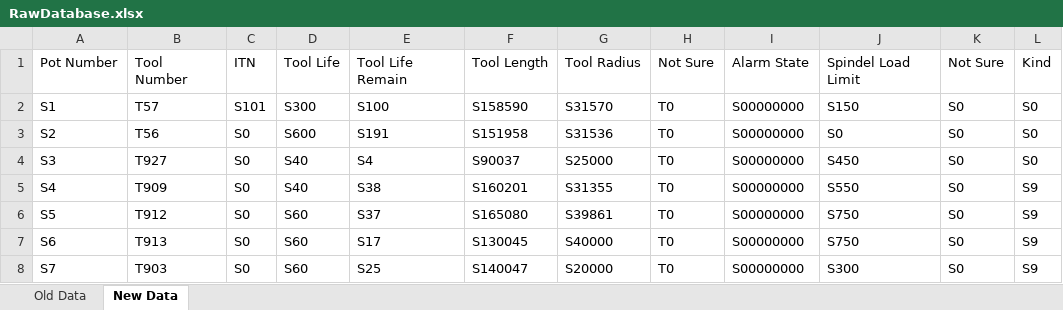
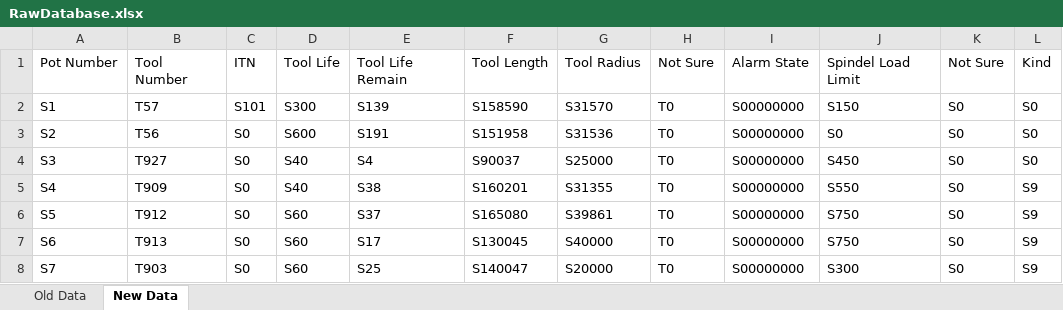
Before and after one commit to UniQueKakarot/Cuttingdata_kivy, an Excel workbook: moduler/toolmonitor_data/results/RawDatabase.xlsx, sheet New Data, drawn as a sheet; only a part is shown; values as stored, in another font and other column widths than the file's, no borders; the diff names each change by its address in the sheet, - before the commit and + after, or states it on an @@ line.

```diff
--- a/moduler/toolmonitor_data/results/RawDatabase.xlsx (sheet New Data)
+++ b/moduler/toolmonitor_data/results/RawDatabase.xlsx (sheet New Data)
-E2: S100
+E2: S139
```
Also changed, not shown: sheet Old Data, moduler/toolmonitor_data/results/Tidskalkyle.xlsx, 1 other file.
